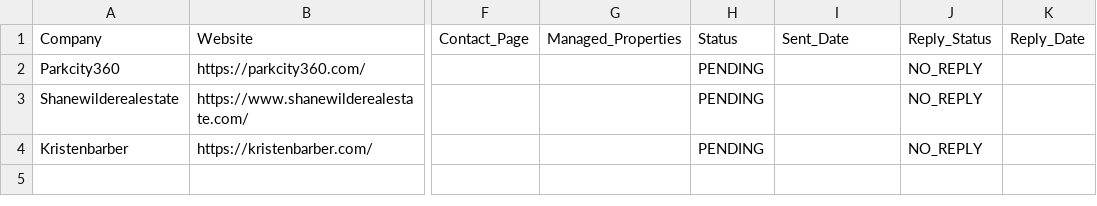
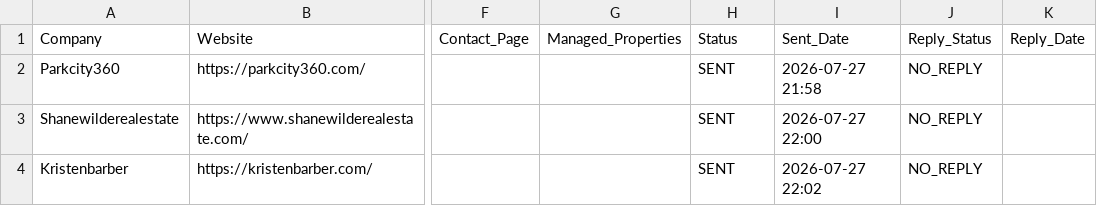
Before and after one commit to STXNES/airbnbmotion, a CSV file: 01-PIPELINE/altus_pipeline_Batch_006.csv, drawn as a sheet; only a part is shown, gaps mark what is left out; the diff names each change by its address in the sheet, - before the commit and + after, or states it on an @@ line.

```diff
--- a/01-PIPELINE/altus_pipeline_Batch_006.csv
+++ b/01-PIPELINE/altus_pipeline_Batch_006.csv
-H2:H4 (Status): PENDING
+H2:H4 (Status): SENT
-I2 (Sent_Date): (empty)
+I2 (Sent_Date): 2026-07-27 21:58
-I3 (Sent_Date): (empty)
+I3 (Sent_Date): 2026-07-27 22:00
-I4 (Sent_Date): (empty)
+I4 (Sent_Date): 2026-07-27 22:02
```
Also changed, not shown: 02-MASTER_DATABASE/master_database.csv.
